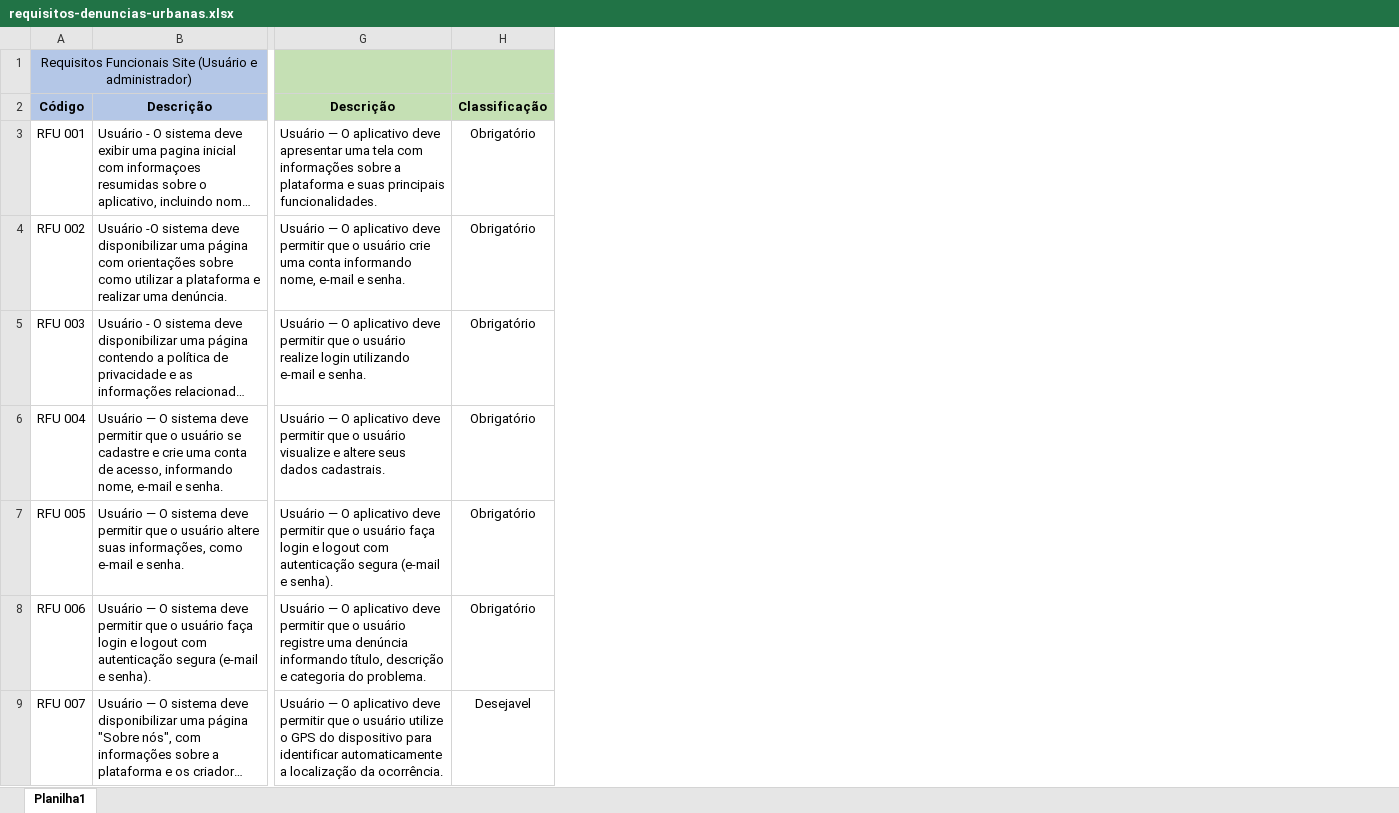
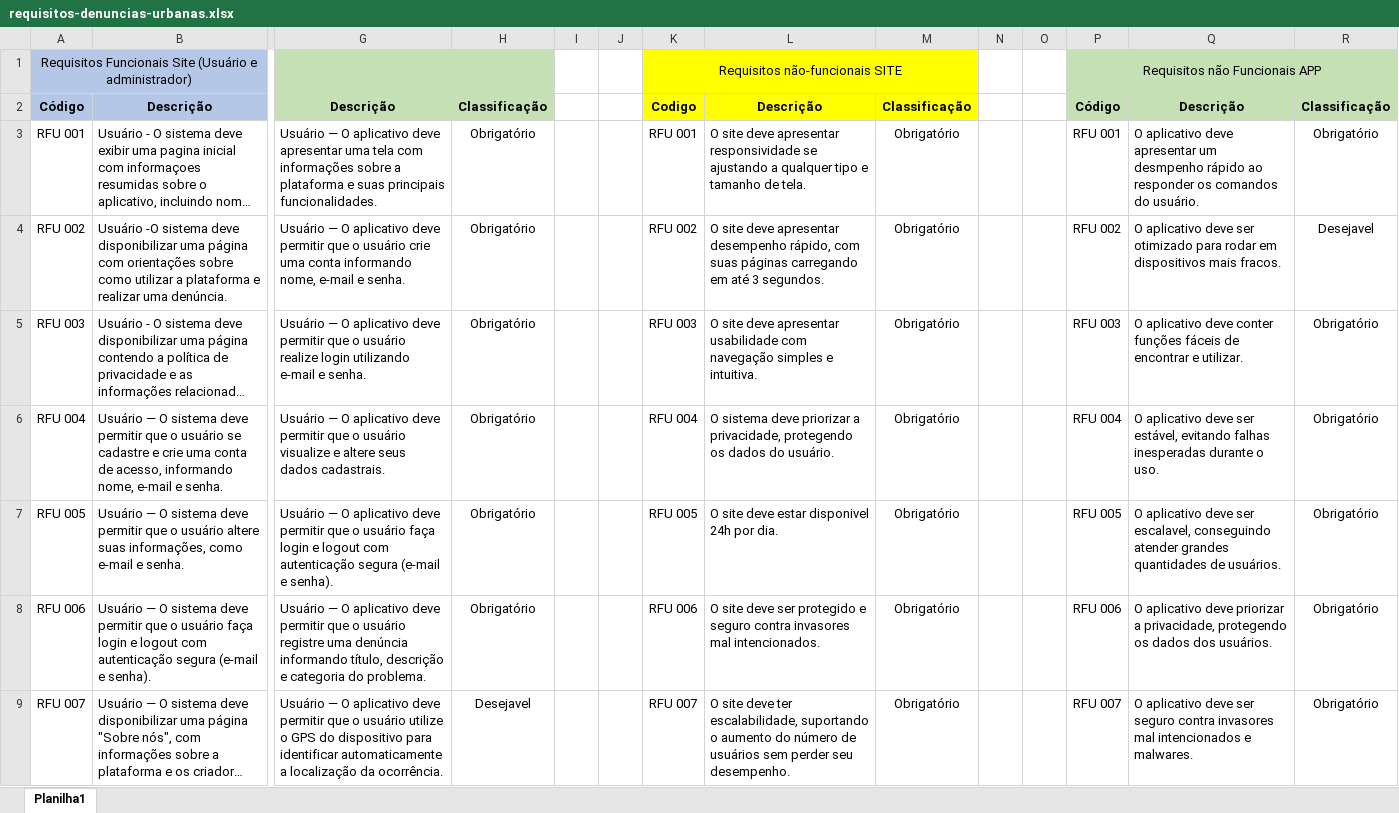
Before and after one commit to ValterRibeiro1994/tcc-etec, an Excel workbook: tcc-documentacao/Planejamento/Requisitos/requisitos-denuncias-urbanas.xlsx, sheet Planilha1, drawn as a sheet; only a part is shown, gaps mark what is left out; long unchanged cells end in …; values as stored, in another font and other column widths than the file's, no borders; the diff names each change by its address in the sheet, - before the commit and + after, or states it on an @@ line.

Commit message:
requisitos

```diff
--- a/tcc-documentacao/Planejamento/Requisitos/requisitos-denuncias-urbanas.xlsx (sheet Planilha1)
+++ b/tcc-documentacao/Planejamento/Requisitos/requisitos-denuncias-urbanas.xlsx (sheet Planilha1)
+column I, empty
+column J, empty
+column K, rows 1-9: Requisitos não-funcionais SITE | Codigo | RFU 001 | RFU 002 | RFU 003 | RFU 004 | RFU 005 | RFU 006 | RFU 007
+column L, rows 2-9: Descrição | O site deve apresentar responsividade se ajustando a qualquer tipo e tamanho de tela. | O site deve apresentar desempenho rápido, com suas páginas carregando em até 3 segundos. | O site deve apresentar usabilidade com navegação simples e intuitiva. | O sistema deve priorizar a privacidade, protegendo os dados do usuário. | O site deve estar disponivel 24h por dia. | O site deve ser protegido e seguro contra invasores mal intencionados. | O site deve ter escalabilidade, suportando o aumento do número de usuários sem perder seu desempenho.
+column M, rows 2-9: Classificação | Obrigatório | Obrigatório | Obrigatório | Obrigatório | Obrigatório | Obrigatório | Obrigatório
+column N, empty
+column O, empty
+column P, rows 1-9: Requisitos não Funcionais APP | Código | RFU 001 | RFU 002 | RFU 003 | RFU 004 | RFU 005 | RFU 006 | RFU 007
+column Q, rows 2-9: Descrição | O aplicativo deve apresentar um desmpenho rápido ao responder os comandos do usuário. | O aplicativo deve ser otimizado para rodar em dispositivos mais fracos. | O aplicativo deve conter funções fáceis de encontrar e utilizar. | O aplicativo deve ser estável, evitando falhas inesperadas durante o uso. | O aplicativo deve ser escalavel, conseguindo atender grandes quantidades de usuários. | O aplicativo deve priorizar a privacidade, protegendo os dados dos usuários. | O aplicativo deve ser seguro contra invasores mal intencionados e malwares.
+column R, rows 2-9: Classificação | Obrigatório | Desejavel | Obrigatório | Obrigatório | Obrigatório | Obrigatório | Obrigatório
```
Also changed, not shown: 1 other file.
